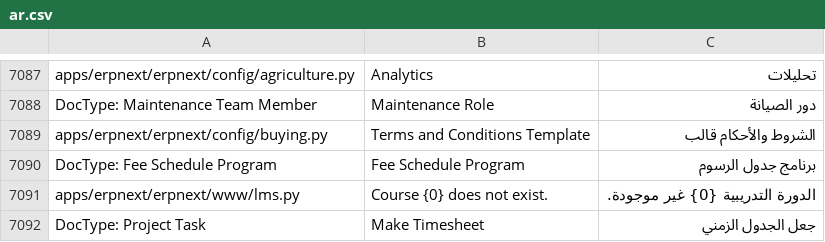
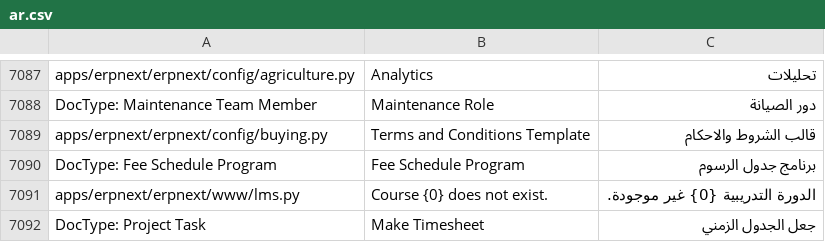
Before and after one commit to Aldawsari395/erpnext_arabic_trans, a CSV file: erpnext/ar.csv, drawn as a sheet; only a part is shown, gaps mark what is left out.

Commit message:
Terms and Conditions Template

```diff
--- a/erpnext/ar.csv
+++ b/erpnext/ar.csv
@@ -7192,3 +7192,3 @@ apps/erpnext/erpnext/config/agriculture.py,Analytics,تحليلات
 DocType: Maintenance Team Member,Maintenance Role,دور الصيانة
-apps/erpnext/erpnext/config/buying.py,Terms and Conditions Template,الشروط والأحكام قالب
+apps/erpnext/erpnext/config/buying.py,Terms and Conditions Template,قالب الشروط والاحكام
 DocType: Fee Schedule Program,Fee Schedule Program,برنامج جدول الرسوم
```
